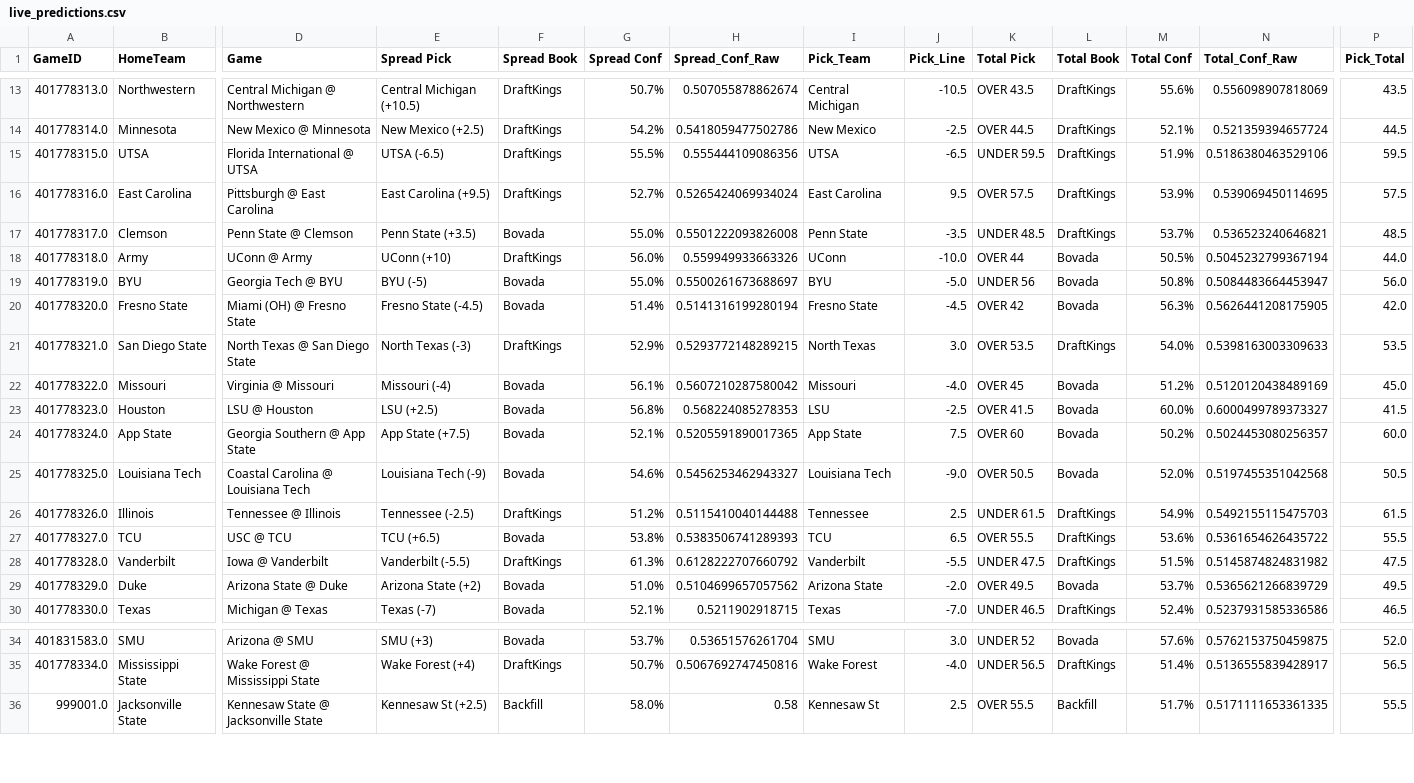
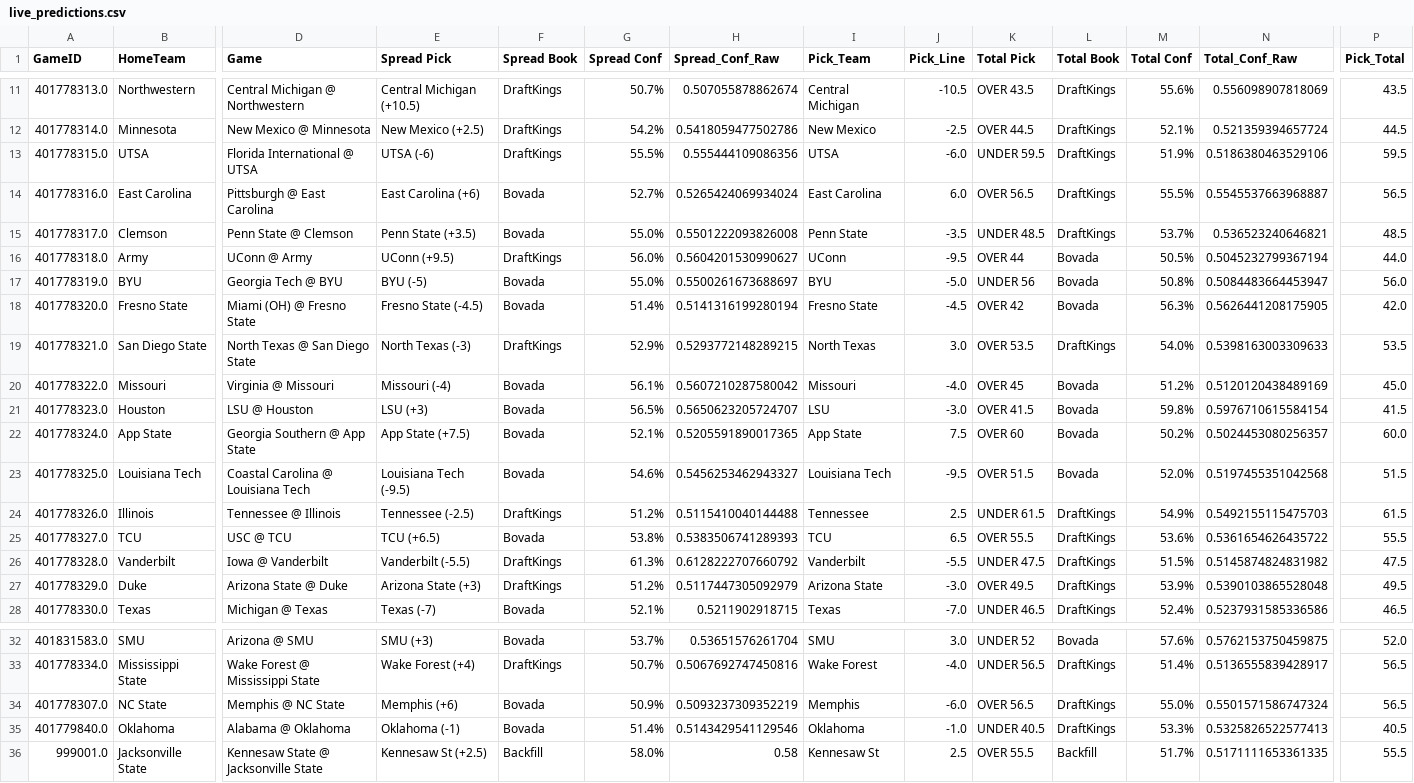
Before and after one commit to andrewrpokorny-source/cfb-analytics, a CSV file: live_predictions.csv, drawn as a sheet; only a part is shown, gaps mark what is left out; addresses are those after the commit; the diff covers the shown part only; the diff names each change by its address in the sheet, - before the commit and + after, or states it on an @@ line.

```diff
--- a/live_predictions.csv
+++ b/live_predictions.csv
-E13 (Spread Pick): UTSA (-6.5)
+E13 (Spread Pick): UTSA (-6)
-J13 (Pick_Line): -6.5
+J13 (Pick_Line): -6.0
-E14 (Spread Pick): East Carolina (+9.5)
+E14 (Spread Pick): East Carolina (+6)
-F14 (Spread Book): DraftKings
+F14 (Spread Book): Bovada
-J14 (Pick_Line): 9.5
+J14 (Pick_Line): 6.0
-K14 (Total Pick): OVER 57.5
+K14 (Total Pick): OVER 56.5
-M14 (Total Conf): 53.9%
+M14 (Total Conf): 55.5%
-N14 (Total_Conf_Raw): 0.539069450114695
+N14 (Total_Conf_Raw): 0.5545537663968887
-P14 (Pick_Total): 57.5
+P14 (Pick_Total): 56.5
-E16 (Spread Pick): UConn (+10)
+E16 (Spread Pick): UConn (+9.5)
-H16 (Spread_Conf_Raw): 0.559949933663326
+H16 (Spread_Conf_Raw): 0.5604201530990627
-J16 (Pick_Line): -10.0
+J16 (Pick_Line): -9.5
-E21 (Spread Pick): LSU (+2.5)
+E21 (Spread Pick): LSU (+3)
-G21 (Spread Conf): 56.8%
+G21 (Spread Conf): 56.5%
-H21 (Spread_Conf_Raw): 0.568224085278353
+H21 (Spread_Conf_Raw): 0.5650623205724707
-J21 (Pick_Line): -2.5
+J21 (Pick_Line): -3.0
-M21 (Total Conf): 60.0%
+M21 (Total Conf): 59.8%
-N21 (Total_Conf_Raw): 0.6000499789373327
+N21 (Total_Conf_Raw): 0.5976710615584154
-E23 (Spread Pick): Louisiana Tech (-9)
+E23 (Spread Pick): Louisiana Tech (-9.5)
-J23 (Pick_Line): -9.0
+J23 (Pick_Line): -9.5
-K23 (Total Pick): OVER 50.5
+K23 (Total Pick): OVER 51.5
-P23 (Pick_Total): 50.5
+P23 (Pick_Total): 51.5
-E27 (Spread Pick): Arizona State (+2)
+E27 (Spread Pick): Arizona State (+3)
-F27 (Spread Book): Bovada
+F27 (Spread Book): DraftKings
-G27 (Spread Conf): 51.0%
+G27 (Spread Conf): 51.2%
-H27 (Spread_Conf_Raw): 0.5104699657057562
+H27 (Spread_Conf_Raw): 0.5117447305092979
-J27 (Pick_Line): -2.0
+J27 (Pick_Line): -3.0
-L27 (Total Book): Bovada
+L27 (Total Book): DraftKings
-M27 (Total Conf): 53.7%
+M27 (Total Conf): 53.9%
-N27 (Total_Conf_Raw): 0.5365621266839729
+N27 (Total_Conf_Raw): 0.5390103865528048
@@ row 2 moved to row 34: 401778307.0 @@
@@ row 3 moved to row 35: 401779840.0 @@
```
Also changed, not shown: 6 edited cells elsewhere in this file, 1 other file.
